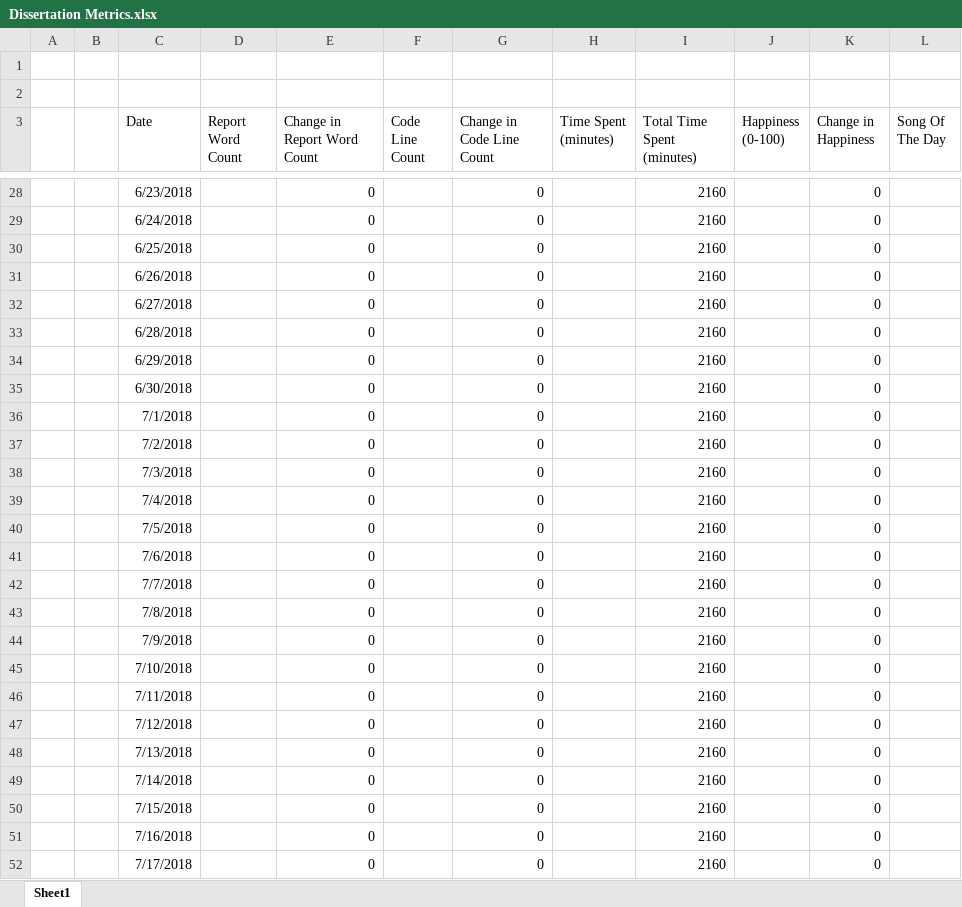
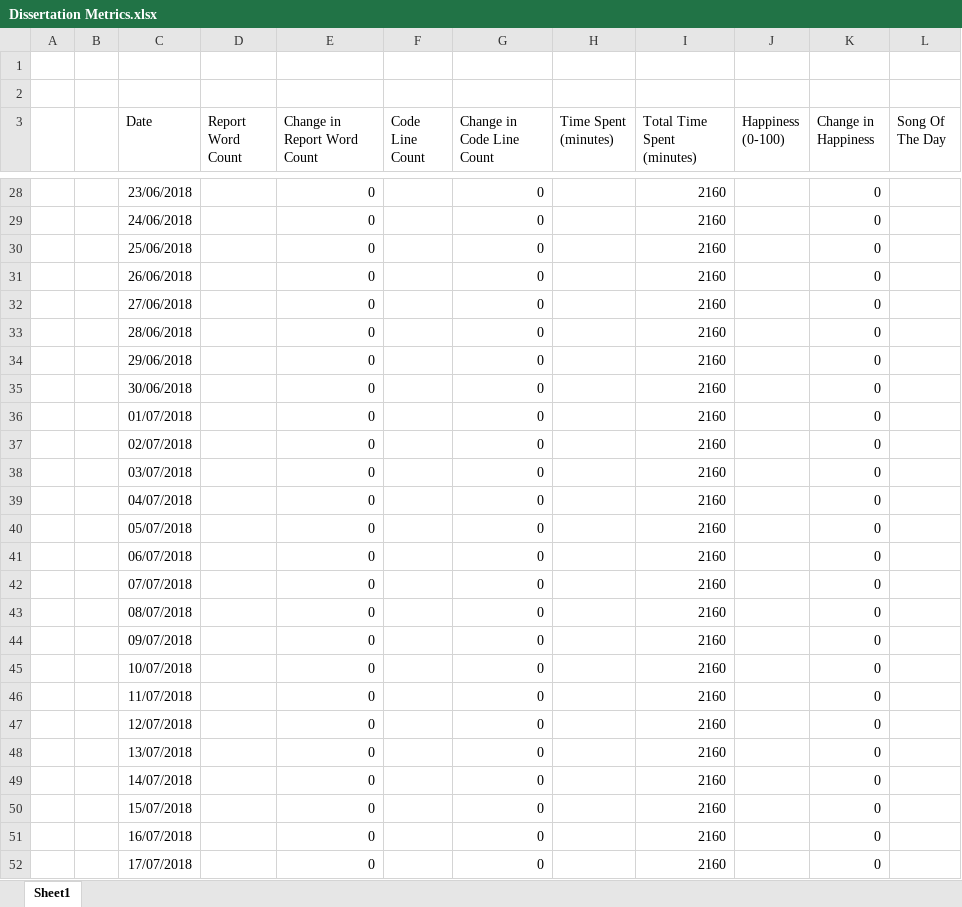
Before and after one commit to ALEXJAZZ008008/MSc-Dissertation, an Excel workbook: Misc/Dissertation Metrics.xlsx, sheet Sheet1, drawn as a sheet; only a part is shown, gaps mark what is left out; values as stored, in another font and other column widths than the file's, no borders; the diff covers the shown part only; the diff names each change by its address in the sheet, - before the commit and + after, or states it on an @@ line.

```diff
--- a/Misc/Dissertation Metrics.xlsx (sheet Sheet1)
+++ b/Misc/Dissertation Metrics.xlsx (sheet Sheet1)
-C28 (Date): 6/23/2018
+C28 (Date): 23/06/2018
-C29 (Date): 6/24/2018
+C29 (Date): 24/06/2018
-C30 (Date): 6/25/2018
+C30 (Date): 25/06/2018
-C31 (Date): 6/26/2018
+C31 (Date): 26/06/2018
-C32 (Date): 6/27/2018
+C32 (Date): 27/06/2018
-C33 (Date): 6/28/2018
+C33 (Date): 28/06/2018
-C34 (Date): 6/29/2018
+C34 (Date): 29/06/2018
-C35 (Date): 6/30/2018
+C35 (Date): 30/06/2018
-C36 (Date): 7/1/2018
+C36 (Date): 01/07/2018
-C37 (Date): 7/2/2018
+C37 (Date): 02/07/2018
-C38 (Date): 7/3/2018
+C38 (Date): 03/07/2018
-C39 (Date): 7/4/2018
+C39 (Date): 04/07/2018
-C40 (Date): 7/5/2018
+C40 (Date): 05/07/2018
-C41 (Date): 7/6/2018
+C41 (Date): 06/07/2018
-C42 (Date): 7/7/2018
+C42 (Date): 07/07/2018
-C43 (Date): 7/8/2018
+C43 (Date): 08/07/2018
-C44 (Date): 7/9/2018
+C44 (Date): 09/07/2018
-C45 (Date): 7/10/2018
+C45 (Date): 10/07/2018
-C46 (Date): 7/11/2018
+C46 (Date): 11/07/2018
-C47 (Date): 7/12/2018
+C47 (Date): 12/07/2018
-C48 (Date): 7/13/2018
+C48 (Date): 13/07/2018
-C49 (Date): 7/14/2018
+C49 (Date): 14/07/2018
-C50 (Date): 7/15/2018
+C50 (Date): 15/07/2018
-C51 (Date): 7/16/2018
+C51 (Date): 16/07/2018
-C52 (Date): 7/17/2018
+C52 (Date): 17/07/2018
```
Also changed, not shown: 98 edited cells elsewhere in this sheet.
